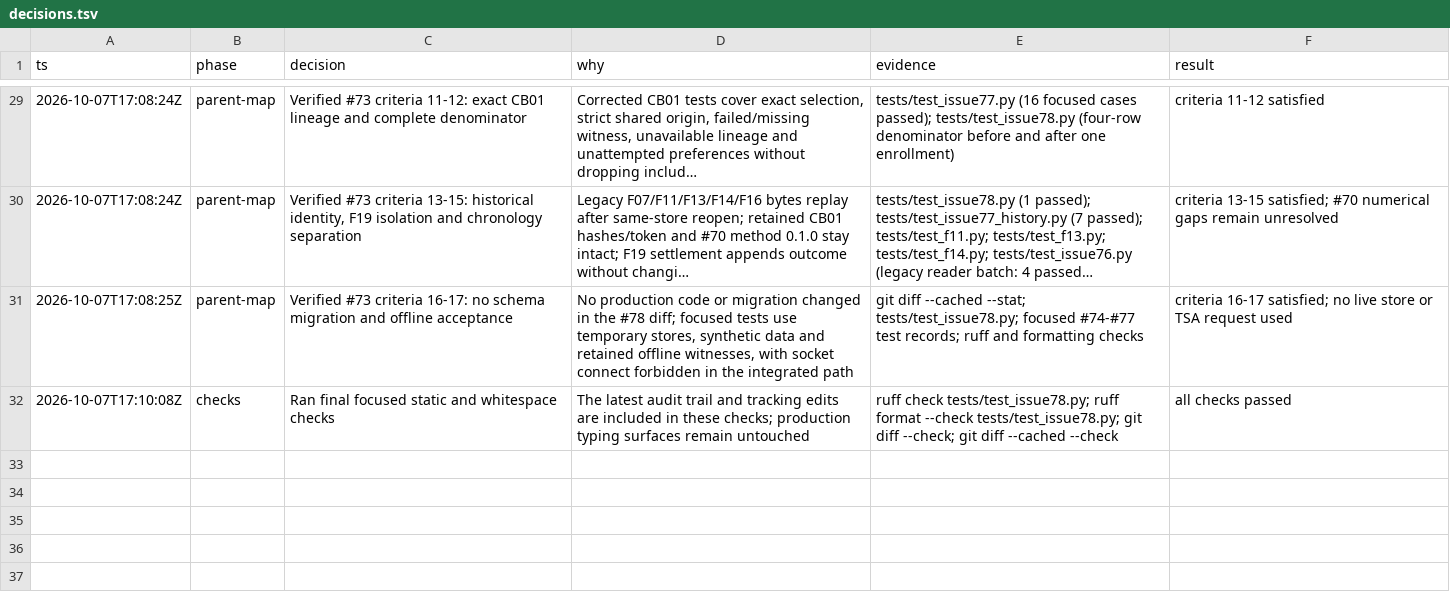
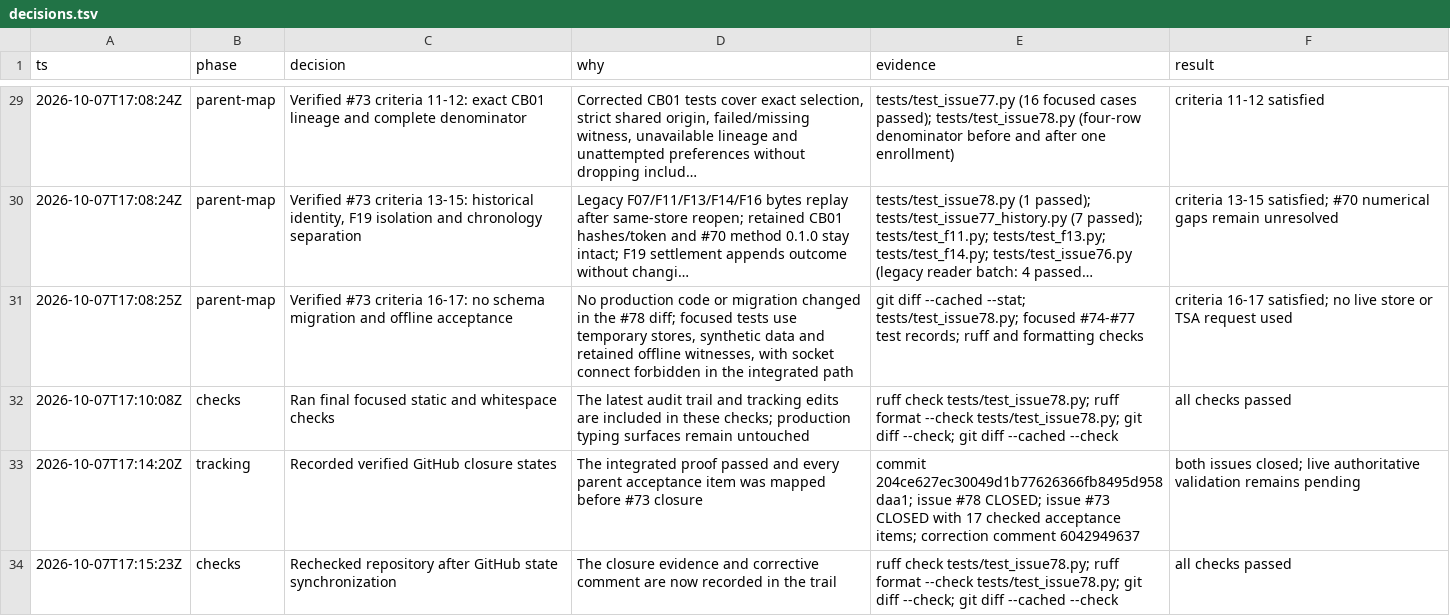
Before and after one commit to Awisalas/match-vet, a TSV file: .audit/issue-78/decisions.tsv, drawn as a sheet; only a part is shown, gaps mark what is left out; long unchanged cells end in …; the diff names each change by its address in the sheet, - before the commit and + after, or states it on an @@ line.

Commit message:
docs: record Matchweek acceptance closure

```diff
--- a/.audit/issue-78/decisions.tsv
+++ b/.audit/issue-78/decisions.tsv
+row 33: 2026-10-07T17:14:20Z | tracking | Recorded verified GitHub closure states | The integrated proof passed and every parent acceptance item was mapped before #73 closure | commit 204ce627ec30049d1b77626366fb8495d958daa1; issue #78 CLOSED; issue #73 CLOSED with 17 checked acceptance items; correction comment 6042949637 | both issues closed; live authoritative validation remains pending
+row 34: 2026-10-07T17:15:23Z | checks | Rechecked repository after GitHub state synchronization | The closure evidence and corrective comment are now recorded in the trail | ruff check tests/test_issue78.py; ruff format --check tests/test_issue78.py; git diff --check; git diff --cached --check | all checks passed
```
